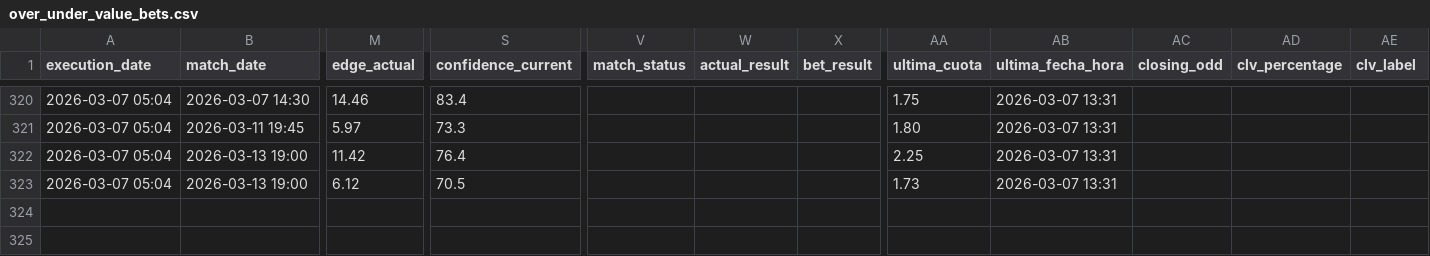
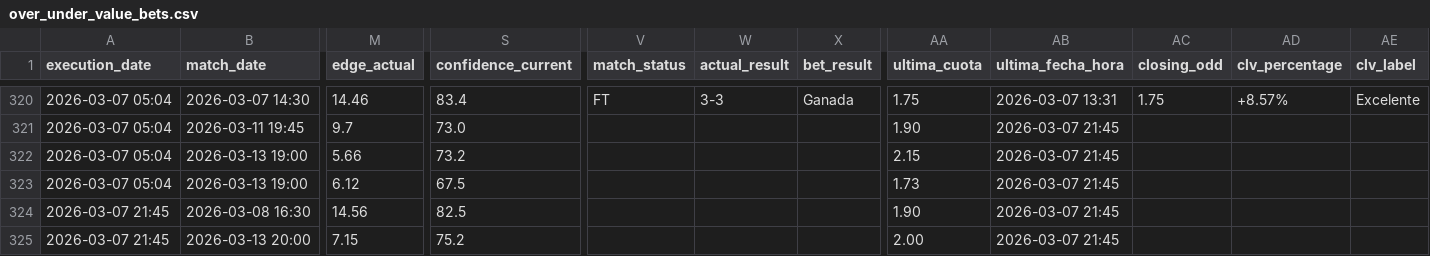
Before and after one commit to pedromanuelfdz-netizen/betting-dashboard, a CSV file: over_under_value_bets.csv, drawn as a sheet; only a part is shown, gaps mark what is left out; rows hold the shown columns only; the diff covers the shown part only; the diff names each change by its address in the sheet, - before the commit and + after, or states it on an @@ line.

```diff
--- a/over_under_value_bets.csv
+++ b/over_under_value_bets.csv
-V320 (match_status): (empty)
+V320 (match_status): FT
-W320 (actual_result): (empty)
+W320 (actual_result): 3-3
-X320 (bet_result): (empty)
+X320 (bet_result): Ganada
-AC320 (closing_odd): (empty)
+AC320 (closing_odd): 1.75
-AD320 (clv_percentage): (empty)
+AD320 (clv_percentage): +8.57%
-AE320 (clv_label): (empty)
+AE320 (clv_label): Excelente
-M321 (edge_actual): 5.97
+M321 (edge_actual): 9.7
-S321 (confidence_current): 73.3
+S321 (confidence_current): 73.0
-AA321 (ultima_cuota): 1.80
+AA321 (ultima_cuota): 1.90
-AB321:AB323 (ultima_fecha_hora): 2026-03-07 13:31
+AB321:AB323 (ultima_fecha_hora): 2026-03-07 21:45
-M322 (edge_actual): 11.42
+M322 (edge_actual): 5.66
-S322 (confidence_current): 76.4
+S322 (confidence_current): 73.2
-AA322 (ultima_cuota): 2.25
+AA322 (ultima_cuota): 2.15
-S323 (confidence_current): 70.5
+S323 (confidence_current): 67.5
+row 324: 2026-03-07 21:45 | 2026-03-08 16:30 | 14.56 | 82.5 |  |  |  | 1.90 | 2026-03-07 21:45
+row 325: 2026-03-07 21:45 | 2026-03-13 20:00 | 7.15 | 75.2 |  |  |  | 2.00 | 2026-03-07 21:45
```
Also changed, not shown: 74 edited cells elsewhere in this file, 1 other file.
